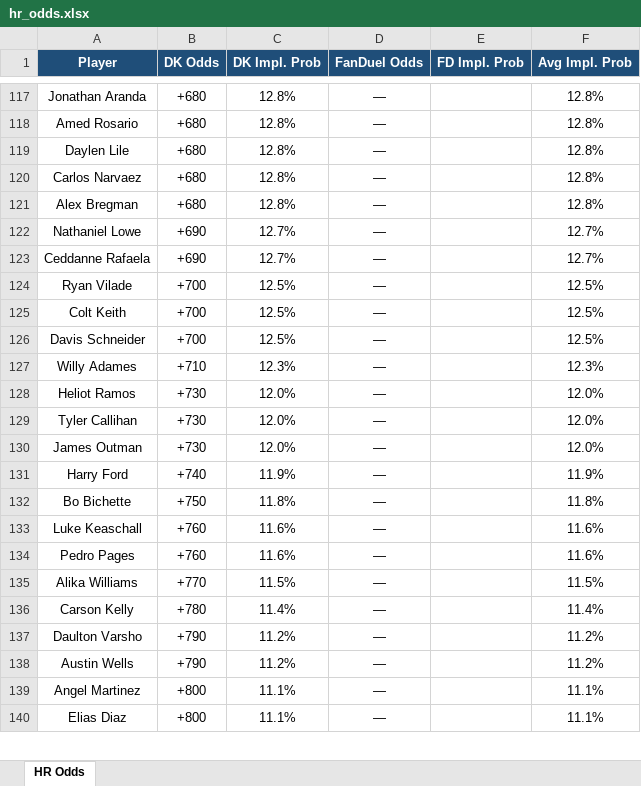
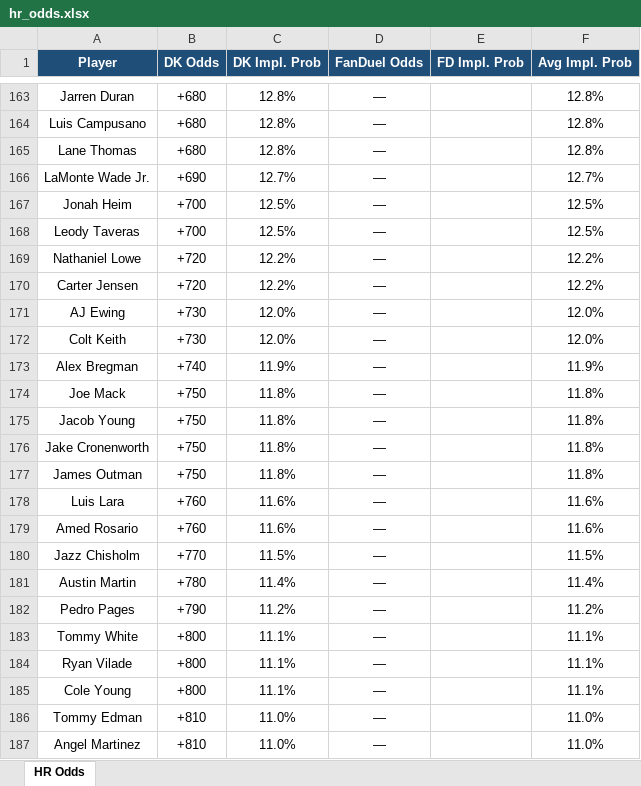
Before and after one commit to kornbergercharles-prog/HR-Odds-Scraper, an Excel workbook: hr_odds.xlsx, sheet HR Odds, drawn as a sheet; only a part is shown, gaps mark what is left out; values as stored, in another font and other column widths than the file's, no borders; removed rows and columns are numbered as before the commit, all else as after; the diff covers the shown part only; the diff names each change by its address in the sheet, - before the commit and + after, or states it on an @@ line.

```diff
--- a/hr_odds.xlsx (sheet HR Odds)
+++ b/hr_odds.xlsx (sheet HR Odds)
-A163 (Player): Jonathan Aranda
+A163 (Player): Jarren Duran
-A164 (Player): Amed Rosario
+A164 (Player): Luis Campusano
-row 119: Daylen Lile | +680 | 12.8% | — |  | 12.8%
-A165 (Player): Carlos Narvaez
+A165 (Player): Lane Thomas
-row 121: Alex Bregman | +680 | 12.8% | — |  | 12.8%
-A166 (Player): Nathaniel Lowe
+A166 (Player): LaMonte Wade Jr.
-row 123: Ceddanne Rafaela | +690 | 12.7% | — |  | 12.7%
-row 124: Ryan Vilade | +700 | 12.5% | — |  | 12.5%
-A167 (Player): Colt Keith
+A167 (Player): Jonah Heim
-A168 (Player): Davis Schneider
+A168 (Player): Leody Taveras
-row 127: Willy Adames | +710 | 12.3% | — |  | 12.3%
+row 169: Nathaniel Lowe | +720 | 12.2% | — |  | 12.2%
+row 170: Carter Jensen | +720 | 12.2% | — |  | 12.2%
-A171 (Player): Heliot Ramos
+A171 (Player): AJ Ewing
-A172 (Player): Tyler Callihan
+A172 (Player): Colt Keith
-row 130: James Outman | +730 | 12.0% | — |  | 12.0%
-A173 (Player): Harry Ford
+A173 (Player): Alex Bregman
+row 174: Joe Mack | +750 | 11.8% | — |  | 11.8%
+row 175: Jacob Young | +750 | 11.8% | — |  | 11.8%
-A176 (Player): Bo Bichette
+A176 (Player): Jake Cronenworth
+row 177: James Outman | +750 | 11.8% | — |  | 11.8%
-A178 (Player): Luke Keaschall
+A178 (Player): Luis Lara
-A179 (Player): Pedro Pages
+A179 (Player): Amed Rosario
-A180 (Player): Alika Williams
+A180 (Player): Jazz Chisholm
-A181 (Player): Carson Kelly
+A181 (Player): Austin Martin
-A182 (Player): Daulton Varsho
+A182 (Player): Pedro Pages
-row 138: Austin Wells | +790 | 11.2% | — |  | 11.2%
-A183 (Player): Angel Martinez
+A183 (Player): Tommy White
-A184 (Player): Elias Diaz
+A184 (Player): Ryan Vilade
+row 185: Cole Young | +800 | 11.1% | — |  | 11.1%
+row 186: Tommy Edman | +810 | 11.0% | — |  | 11.0%
+row 187: Angel Martinez | +810 | 11.0% | — |  | 11.0%
```
Also changed, not shown: other rows of this sheet, 2 other files.
